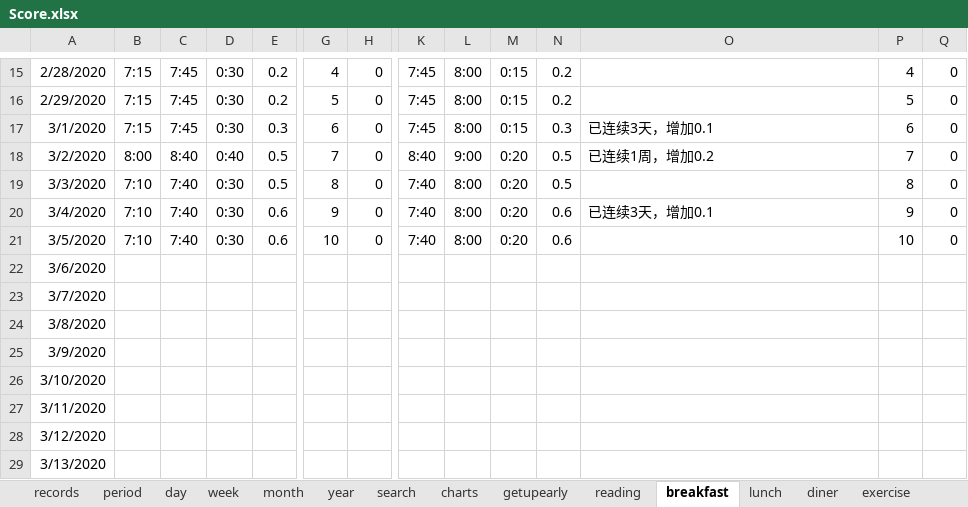
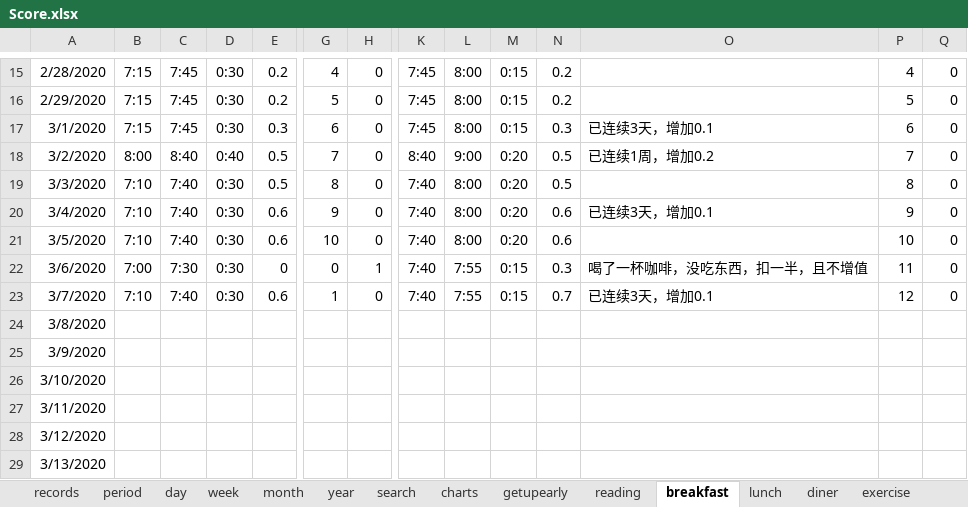
Before and after one commit to Gzhennaxia/Gzhennaxia.github.io, an Excel workbook: source/excel/Score.xlsx, sheet breakfast, drawn as a sheet; only a part is shown, gaps mark what is left out; values as stored, in another font and other column widths than the file's, no borders; table styles not drawn; the diff names each change by its address in the sheet, - before the commit and + after, or states it on an @@ line.

```diff
--- a/source/excel/Score.xlsx (sheet breakfast)
+++ b/source/excel/Score.xlsx (sheet breakfast)
-B22: (empty)
+B22: 7:00
-C22: (empty)
+C22: 7:30
-D22:D23: (empty)
+D22:D23: 0:30
-E22: (empty)
+E22: 0
-G22: (empty)
+G22: 0
-H22: (empty)
+H22: 1
-K22:K23: (empty)
+K22:K23: 7:40
-L22:L23: (empty)
+L22:L23: 7:55
-M22:M23: (empty)
+M22:M23: 0:15
-N22: (empty)
+N22: 0.3
-O22: (empty)
+O22: 喝了一杯咖啡，没吃东西，扣一半，且不增值
-P22: (empty)
+P22: 11
-Q22:Q23: (empty)
+Q22:Q23: 0
-B23: (empty)
+B23: 7:10
-C23: (empty)
+C23: 7:40
-E23: (empty)
+E23: 0.6
-G23: (empty)
+G23: 1
-H23: (empty)
+H23: 0
-N23: (empty)
+N23: 0.7
-O23: (empty)
+O23: 已连续3天，增加0.1
-P23: (empty)
+P23: 12
```
Also changed, not shown: sheet records, sheet period, sheet schedule, sheet exercise, sheet getupearly, sheet diner, 2 more sheets, formulas that keep their value, charts or pictures, source/excel/Abstinence.xlsx, source/excel/ledger.xlsx, 2 other files.
